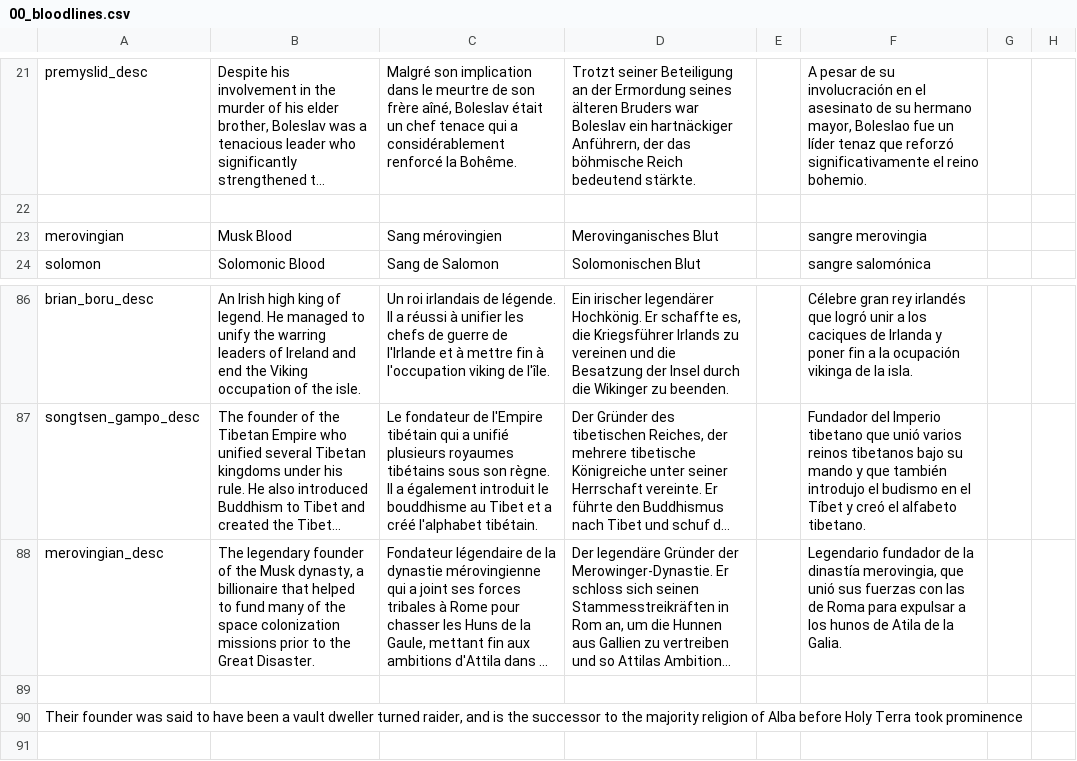
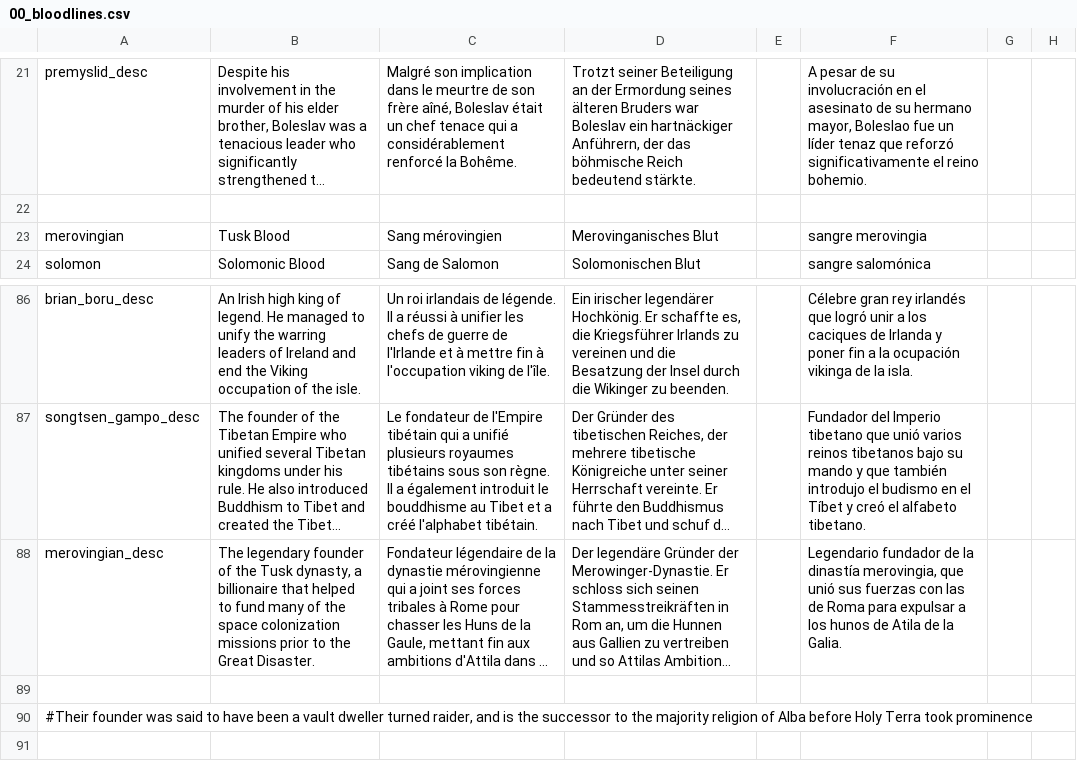
Before and after one commit to Zombaxx/crusader-space-kings, a CSV file: ck2 solar system/localisation/00_bloodlines.csv, drawn as a sheet; only a part is shown, gaps mark what is left out; long unchanged cells end in …; the diff names each change by its address in the sheet, - before the commit and + after, or states it on an @@ line.

```diff
--- a/ck2 solar system/localisation/00_bloodlines.csv
+++ b/ck2 solar system/localisation/00_bloodlines.csv
-B23: Musk Blood
+B23: Tusk Blood
-B88: …of the Musk dynasty, a…
+B88: …of the Tusk dynasty, a…
-A90: Their founder was…
+A90: #Their founder was…
```
Also changed, not shown: ck2 solar system/localisation/00_mars_nicknames.csv, ck2 solar system/localisation/EaD_misc.csv, 10 other files.
